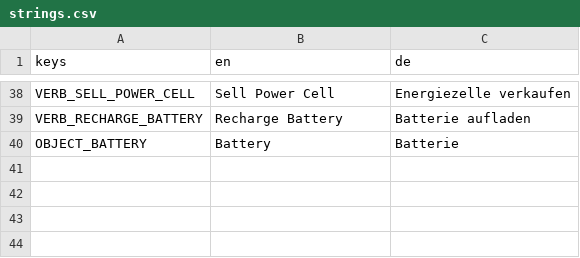
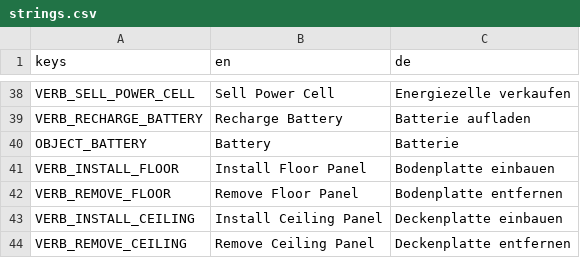
Before and after one commit to Malbios/scavengineers, a CSV file: Localization/strings.csv, drawn as a sheet; only a part is shown, gaps mark what is left out; the diff names each change by its address in the sheet, - before the commit and + after, or states it on an @@ line.

Commit message:
Turn the Home Ship's floor, ceiling, and walls into real construction parts
Retrofits the ship's current shape as the starting state of a fully
player-scrappable structure instead of fixed scene geometry:

- Floor and ceiling are now per-tile panels (generated at startup from
  the Deck's own cell list) that can be installed/removed like walls
  already could, reusing wall_panel as the shared construction-part
  item. Removing one breaches that tile to vacuum, same consequence a
  wall breach already has; staying walkable either way since collision
  is untouched.
- Boundary walls gain a Remove option they never had before (only
  repair existed) - a deliberate, consequential choice same as
  scrapping the floor.
- The 8 static wall nodes and the single big floor/ceiling mesh are
  gone; the ship's default layout (what those used to represent) is
  now seeded once at startup through the exact same SpawnWallSegment/
  SealEdge helpers a save replay already uses, so a fresh game and a
  loaded save go through one code path.
- ApplyBuildState now clears all current state before replaying a
  save, since the ship's own defaults are themselves removable and a
  save must be authoritative rather than layered on top of them.
- Ceiling aim routes through a new ShipBuildAimForwarder.IsCeiling
  flag rather than raycast-normal detection - simpler, no new Player
  plumbing beyond picking which SetAimPoint overload to call.

Derelict/Station keep their fixed geometry - the panel system is fully
gated behind PanelMesh being configured, which only the Home Ship's
Floor node has.

```diff
--- a/Localization/strings.csv
+++ b/Localization/strings.csv
+row 41: VERB_INSTALL_FLOOR | Install Floor Panel | Bodenplatte einbauen
+row 42: VERB_REMOVE_FLOOR | Remove Floor Panel | Bodenplatte entfernen
+row 43: VERB_INSTALL_CEILING | Install Ceiling Panel | Deckenplatte einbauen
+row 44: VERB_REMOVE_CEILING | Remove Ceiling Panel | Deckenplatte entfernen
```
Also changed, not shown: 7 other files.
